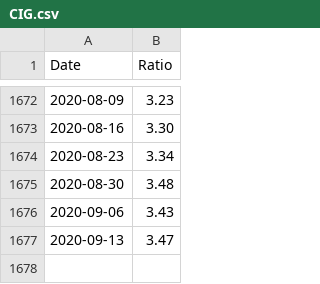
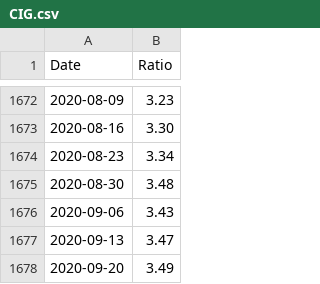
Before and after one commit to AisekleOvus/Temp, a CSV file: CIG.csv, drawn as a sheet; only a part is shown, gaps mark what is left out; the diff names each change by its address in the sheet, - before the commit and + after, or states it on an @@ line.

Commit message:
Update CIG.csv

```diff
--- a/CIG.csv
+++ b/CIG.csv
+row 1678: 2020-09-20 | 3.49
```
